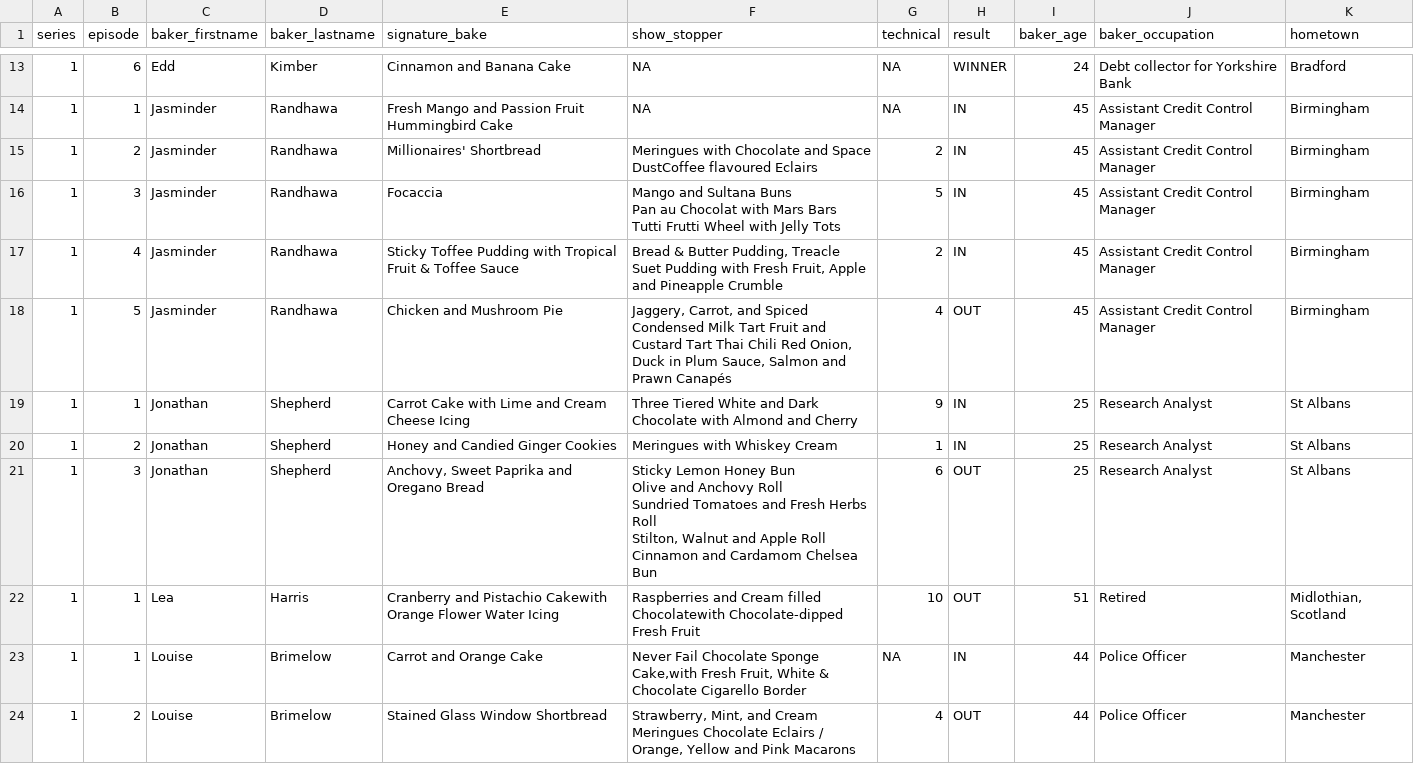
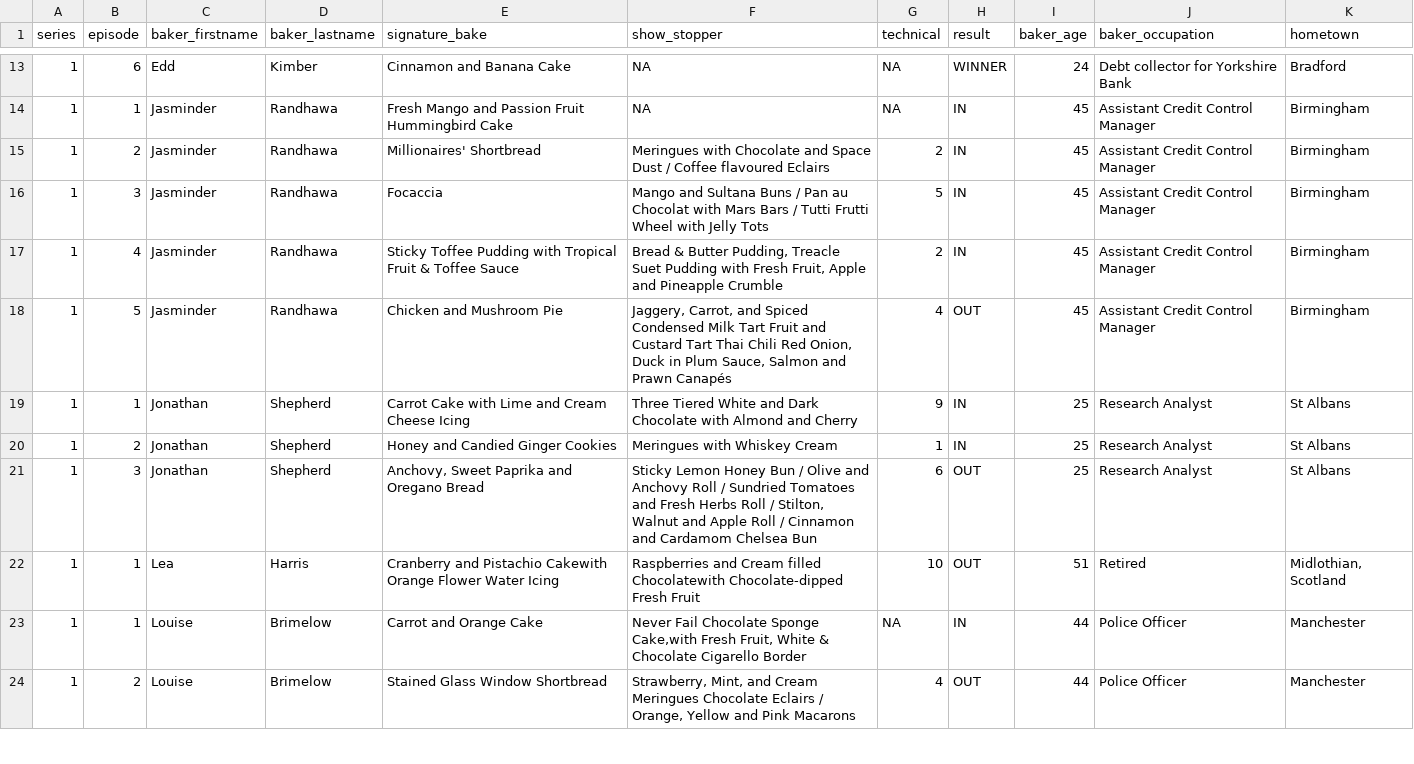
Before and after one commit to ak5357/p8105_hw2_ak5357, a CSV file: data/gbb_datasets/gbb_processed_dataset.csv, drawn as a sheet; only a part is shown, gaps mark what is left out; ↵ is a line break in a cell; the diff covers the shown part only; the diff names each change by its address in the sheet, - before the commit and + after, or states it on an @@ line.

Commit message:
Final version of output gbb dataset csv

```diff
--- a/data/gbb_datasets/gbb_processed_dataset.csv
+++ b/data/gbb_datasets/gbb_processed_dataset.csv
-F15 (show_stopper): …and Space DustCoffee flavoured Eclairs
+F15 (show_stopper): …and Space Dust / Coffee flavoured Eclairs
-F16 (show_stopper): …Sultana Buns ↵ Pan au Chocolat with Mars Bars ↵ Tutti Frutti…
+F16 (show_stopper): …Sultana Buns / Pan au Chocolat with Mars Bars / Tutti Frutti…
-F21 (show_stopper): …Honey Bun ↵ Olive and Anchovy Roll ↵ Sundried Tomatoes and Fresh Herbs Roll ↵ Stilton, Walnut and Apple Roll ↵ Cinnamon and…
+F21 (show_stopper): …Honey Bun / Olive and Anchovy Roll / Sundried Tomatoes and Fresh Herbs Roll / Stilton, Walnut and Apple Roll / Cinnamon and…
```
Also changed, not shown: 114 edited cells elsewhere in this file.
